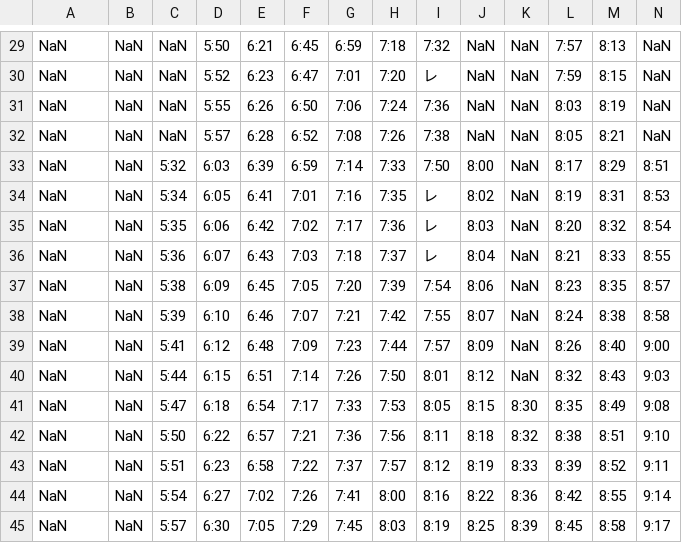
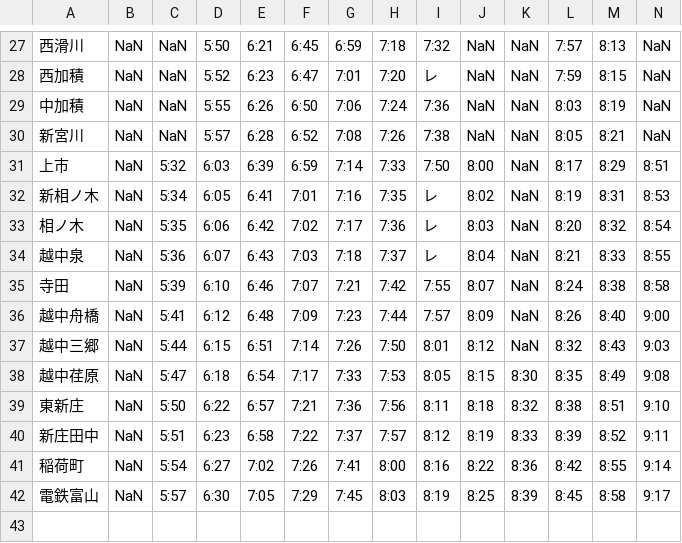
Before and after one commit to kyosukeui/-API, a CSV file: data/2025W/timetable2025W_honsen_up.csv, drawn as a sheet; only a part is shown, gaps mark what is left out; removed rows and columns are numbered as before the commit, all else as after; rows hold the shown columns only; the diff covers the shown part only; the diff names each change by its address in the sheet, - before the commit and + after, or states it on an @@ line.

```diff
--- a/data/2025W/timetable2025W_honsen_up.csv
+++ b/data/2025W/timetable2025W_honsen_up.csv
-A27: NaN
+A27: 西滑川
-A28: NaN
+A28: 西加積
-A29: NaN
+A29: 中加積
-A30: NaN
+A30: 新宮川
-A31: NaN
+A31: 上市
-A32: NaN
+A32: 新相ノ木
-A33: NaN
+A33: 相ノ木
-A34: NaN
+A34: 越中泉
-row 37: NaN | NaN | 5:38 | 6:09 | 6:45 | 7:05 | 7:20 | 7:39 | 7:54 | 8:06 | NaN | 8:23 | 8:35 | 8:57
-A35: NaN
+A35: 寺田
-A36: NaN
+A36: 越中舟橋
-A37: NaN
+A37: 越中三郷
-A38: NaN
+A38: 越中荏原
-A39: NaN
+A39: 東新庄
-A40: NaN
+A40: 新庄田中
-A41: NaN
+A41: 稲荷町
-A42: NaN
+A42: 電鉄富山
```
Also changed, not shown: 2 removed rows and 26 edited cells elsewhere in this file, data/2025W/timetable2025W_honsen_down.csv, data/2025W/timetable2025W_tateyama_down.csv.
